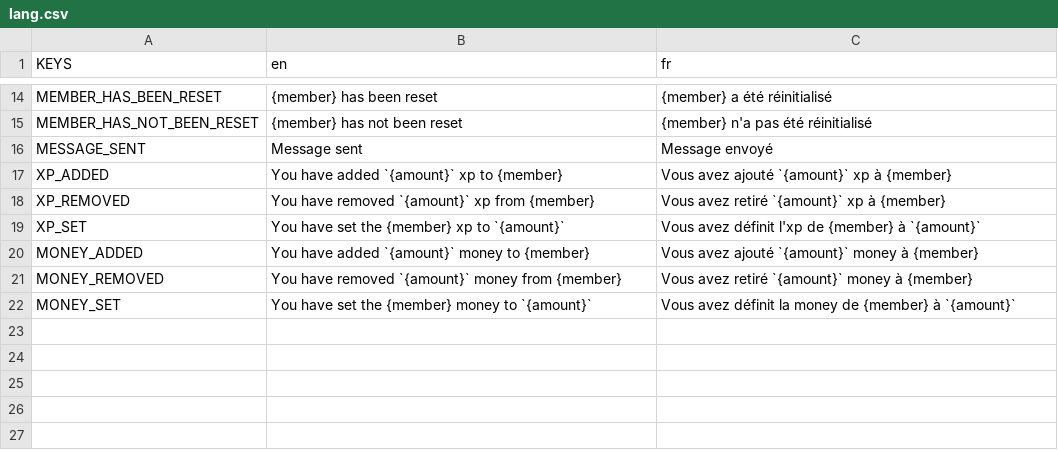
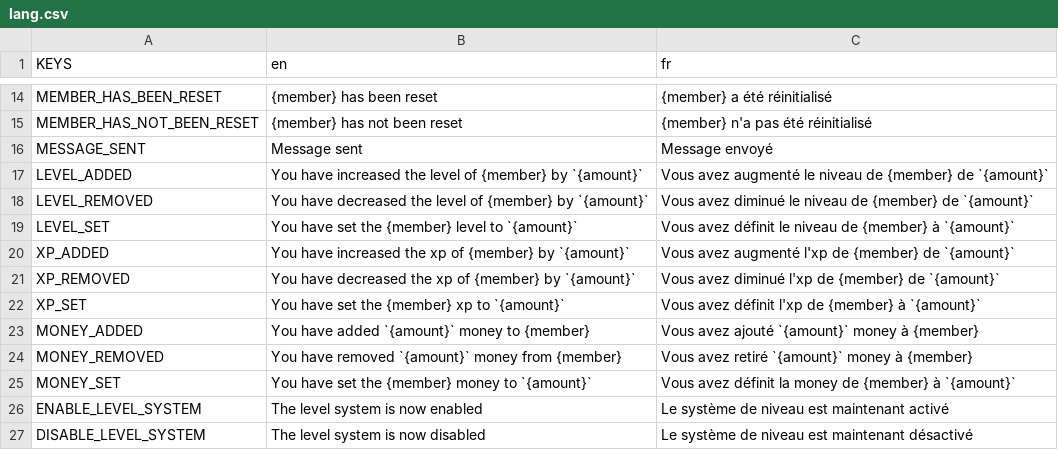
Before and after one commit to Dams4K/CoordBot, a CSV file: lang/lang.csv, drawn as a sheet; only a part is shown, gaps mark what is left out.

Commit message:
xp and level system

```diff
--- a/lang/lang.csv
+++ b/lang/lang.csv
@@ -16,4 +16,7 @@ MEMBER_HAS_NOT_BEEN_RESET,{member} has not been reset,{member} n'a pas été ré
 MESSAGE_SENT,Message sent,Message envoyé
-XP_ADDED,You have added `{amount}` xp to {member},Vous avez ajouté `{amount}` xp à {member}
-XP_REMOVED,You have removed `{amount}` xp from {member},Vous avez retiré `{amount}` xp à {member}
+LEVEL_ADDED,You have increased the level of {member} by `{amount}`,Vous avez augmenté le niveau de {member} de `{amount}`
+LEVEL_REMOVED,You have decreased the level of {member} by `{amount}`,Vous avez diminué le niveau de {member} de `{amount}`
+LEVEL_SET,You have set the {member} level to `{amount}`,Vous avez définit le niveau de {member} à `{amount}`
+XP_ADDED,You have increased the xp of {member} by `{amount}`,Vous avez augmenté l'xp de {member} de `{amount}`
+XP_REMOVED,You have decreased the xp of {member} by `{amount}`,Vous avez diminué l'xp de {member} de `{amount}`
 XP_SET,You have set the {member} xp to `{amount}`,Vous avez définit l'xp de {member} à `{amount}`
@@ -22 +25,3 @@ MONEY_REMOVED,You have removed `{amount}` money from {member},Vous avez retiré
 MONEY_SET,You have set the {member} money to `{amount}`,Vous avez définit la money de {member} à `{amount}`
+ENABLE_LEVEL_SYSTEM,The level system is now enabled,Le système de niveau est maintenant activé
+DISABLE_LEVEL_SYSTEM,The level system is now disabled,Le système de niveau est maintenant désactivé
```
Also changed, not shown: 6 other files.
